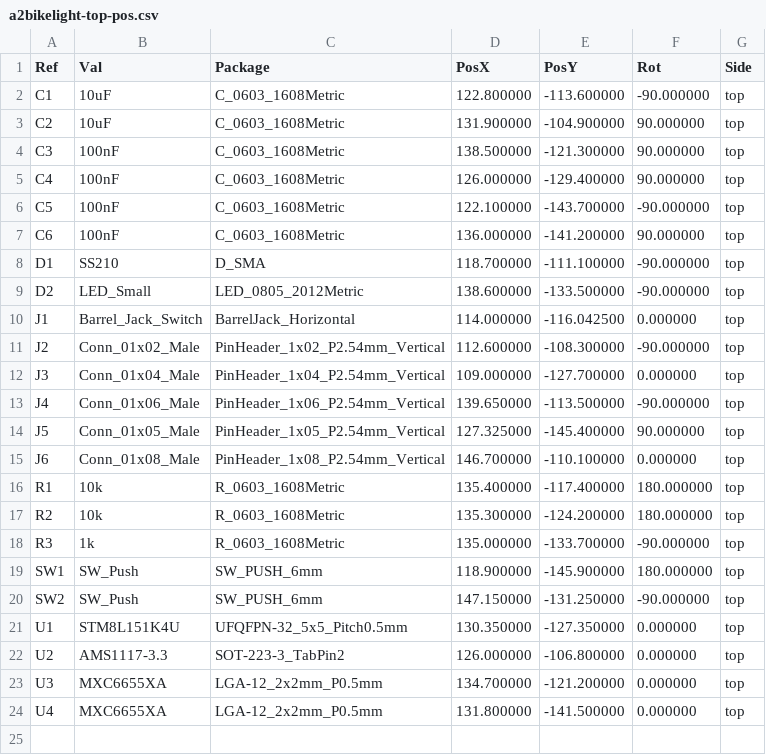
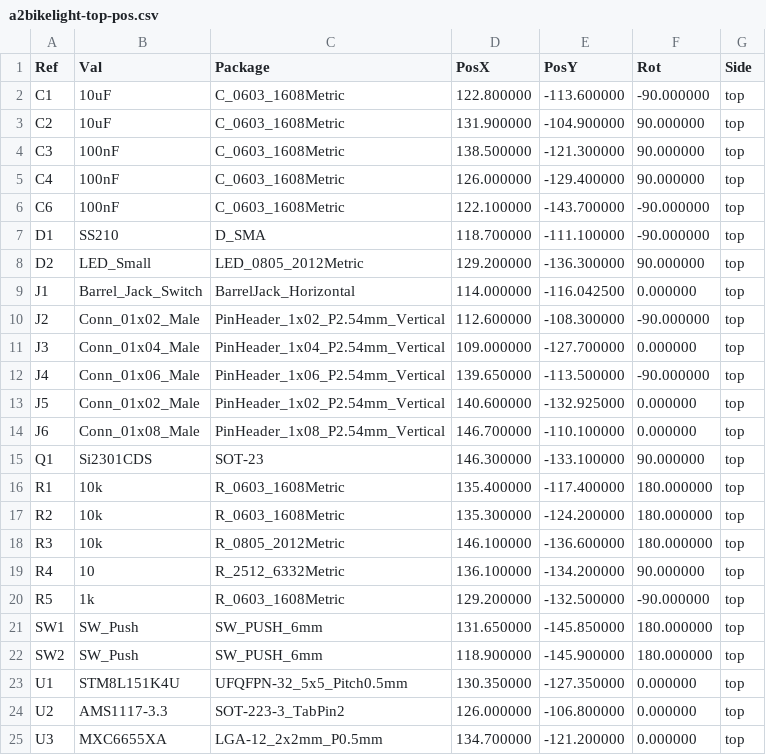
Before and after one commit to pacew/a2bikelight, a CSV file: board/a2bikelight/a2bikelight-top-pos.csv, drawn as a sheet.

```diff
--- a/board/a2bikelight/a2bikelight-top-pos.csv
+++ b/board/a2bikelight/a2bikelight-top-pos.csv
@@ -5,6 +5,5 @@ Ref,Val,Package,PosX,PosY,Rot,Side
 "C4","100nF","C_0603_1608Metric",126.000000,-129.400000,90.000000,top
-"C5","100nF","C_0603_1608Metric",122.100000,-143.700000,-90.000000,top
-"C6","100nF","C_0603_1608Metric",136.000000,-141.200000,90.000000,top
+"C6","100nF","C_0603_1608Metric",122.100000,-143.700000,-90.000000,top
 "D1","SS210","D_SMA",118.700000,-111.100000,-90.000000,top
-"D2","LED_Small","LED_0805_2012Metric",138.600000,-133.500000,-90.000000,top
+"D2","LED_Small","LED_0805_2012Metric",129.200000,-136.300000,90.000000,top
 "J1","Barrel_Jack_Switch","BarrelJack_Horizontal",114.000000,-116.042500,0.000000,top
@@ -13,9 +12,12 @@ Ref,Val,Package,PosX,PosY,Rot,Side
 "J4","Conn_01x06_Male","PinHeader_1x06_P2.54mm_Vertical",139.650000,-113.500000,-90.000000,top
-"J5","Conn_01x05_Male","PinHeader_1x05_P2.54mm_Vertical",127.325000,-145.400000,90.000000,top
+"J5","Conn_01x02_Male","PinHeader_1x02_P2.54mm_Vertical",140.600000,-132.925000,0.000000,top
 "J6","Conn_01x08_Male","PinHeader_1x08_P2.54mm_Vertical",146.700000,-110.100000,0.000000,top
+"Q1","Si2301CDS","SOT-23",146.300000,-133.100000,90.000000,top
 "R1","10k","R_0603_1608Metric",135.400000,-117.400000,180.000000,top
 "R2","10k","R_0603_1608Metric",135.300000,-124.200000,180.000000,top
-"R3","1k","R_0603_1608Metric",135.000000,-133.700000,-90.000000,top
-"SW1","SW_Push","SW_PUSH_6mm",118.900000,-145.900000,180.000000,top
-"SW2","SW_Push","SW_PUSH_6mm",147.150000,-131.250000,-90.000000,top
+"R3","10k","R_0805_2012Metric",146.100000,-136.600000,180.000000,top
+"R4","10","R_2512_6332Metric",136.100000,-134.200000,90.000000,top
+"R5","1k","R_0603_1608Metric",129.200000,-132.500000,-90.000000,top
+"SW1","SW_Push","SW_PUSH_6mm",131.650000,-145.850000,180.000000,top
+"SW2","SW_Push","SW_PUSH_6mm",118.900000,-145.900000,180.000000,top
 "U1","STM8L151K4U","UFQFPN-32_5x5_Pitch0.5mm",130.350000,-127.350000,0.000000,top
@@ -23,2 +25 @@ Ref,Val,Package,PosX,PosY,Rot,Side
 "U3","MXC6655XA","LGA-12_2x2mm_P0.5mm",134.700000,-121.200000,0.000000,top
-"U4","MXC6655XA","LGA-12_2x2mm_P0.5mm",131.800000,-141.500000,0.000000,top
```
Also changed, not shown: board/a2bikelight/pos.csv, 18 other files.
